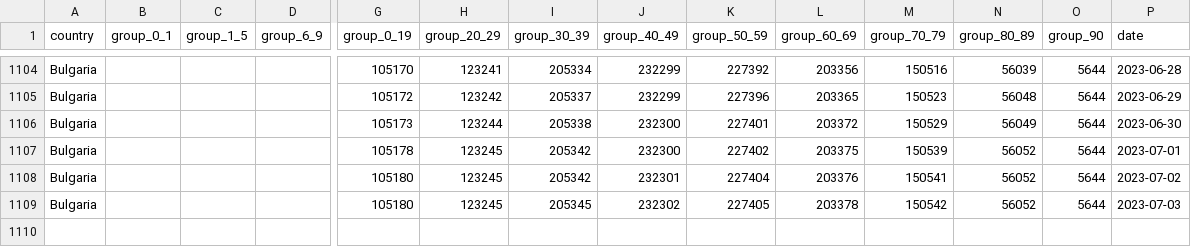
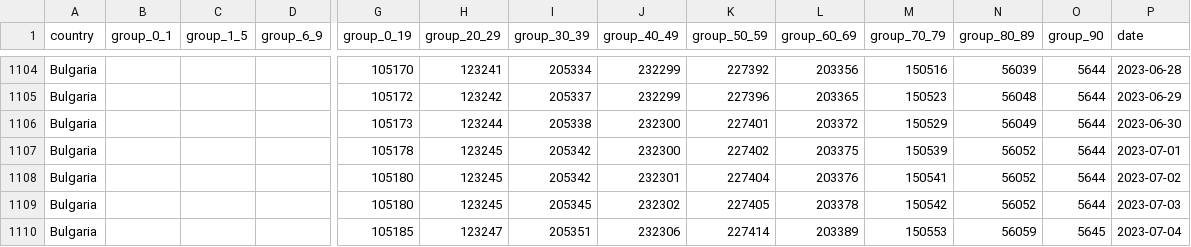
Before and after one commit to COVID-19-Bulgaria/covid-database, a CSV file: Bulgaria/CasesAgeDataset.csv, drawn as a sheet; only a part is shown, gaps mark what is left out; rows hold the shown columns only; the diff names each change by its address in the sheet, - before the commit and + after, or states it on an @@ line.

Commit message:
Data scraped automatically for 04.07.2023 00:30

```diff
--- a/Bulgaria/CasesAgeDataset.csv
+++ b/Bulgaria/CasesAgeDataset.csv
+row 1110: Bulgaria |  |  |  | 105185 | 123247 | 205351 | 232306 | 227414 | 203389 | 150553 | 56059 | 5645 | 2023-07-04
```
Also changed, not shown: 1 other file.
